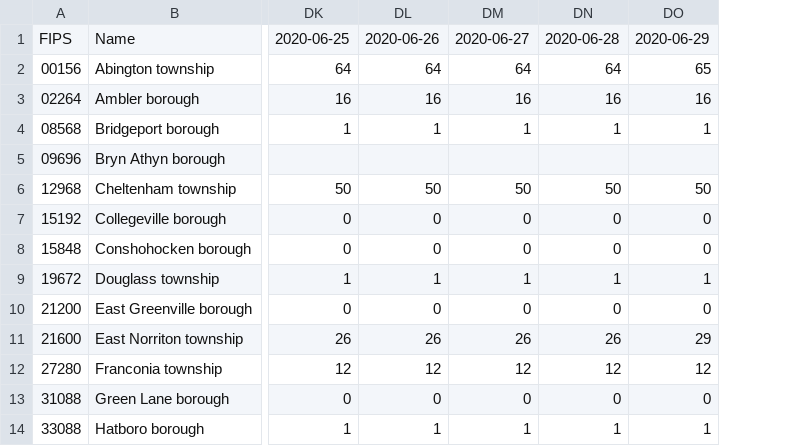
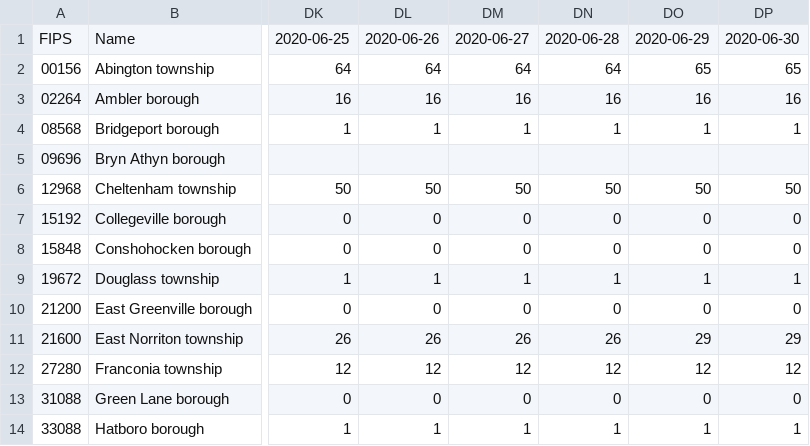
Before and after one commit to eloracm/montgomery-county-pa-covid, a CSV file: total_deaths.csv, drawn as a sheet; only a part is shown, gaps mark what is left out; the diff names each change by its address in the sheet, - before the commit and + after, or states it on an @@ line.

```diff
--- a/total_deaths.csv
+++ b/total_deaths.csv
+column DP, rows 1-14: 2020-06-30 | 65 | 16 | 1 |  | 50 | 0 | 0 | 1 | 0 | 29 | 12 | 0 | 1
```
Also changed, not shown: total_confirmed.csv.
